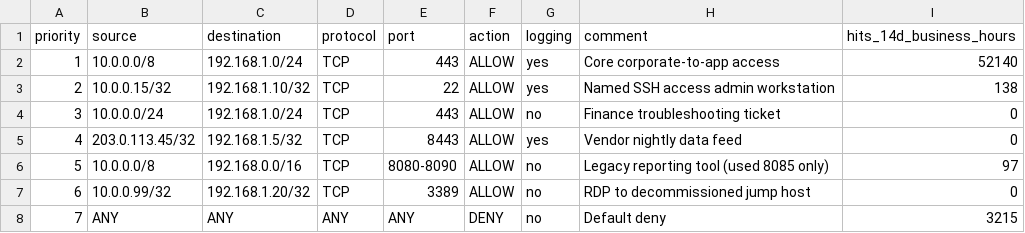
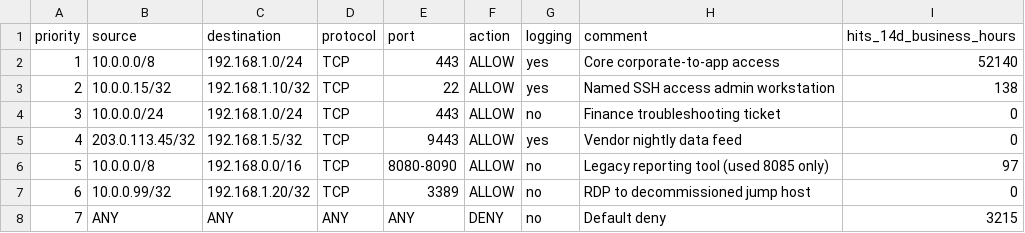
Before and after one commit to SimonMuthungu/acme-firewall-tools, a CSV file: data/acme_rules.csv, drawn as a sheet.

Commit message:
Update expected JSON for new vendor port 9443

```diff
--- a/data/acme_rules.csv
+++ b/data/acme_rules.csv
@@ -4,3 +4,3 @@ priority,source,destination,protocol,port,action,logging,comment,hits_14d_busine
 3,10.0.0.0/24,192.168.1.0/24,TCP,443,ALLOW,no,Finance troubleshooting ticket,0
-4,203.0.113.45/32,192.168.1.5/32,TCP,8443,ALLOW,yes,Vendor nightly data feed,0
+4,203.0.113.45/32,192.168.1.5/32,TCP,9443,ALLOW,yes,Vendor nightly data feed,0
 5,10.0.0.0/8,192.168.0.0/16,TCP,8080-8090,ALLOW,no,Legacy reporting tool (used 8085 only),97
```
Also changed, not shown: 6 other files.
